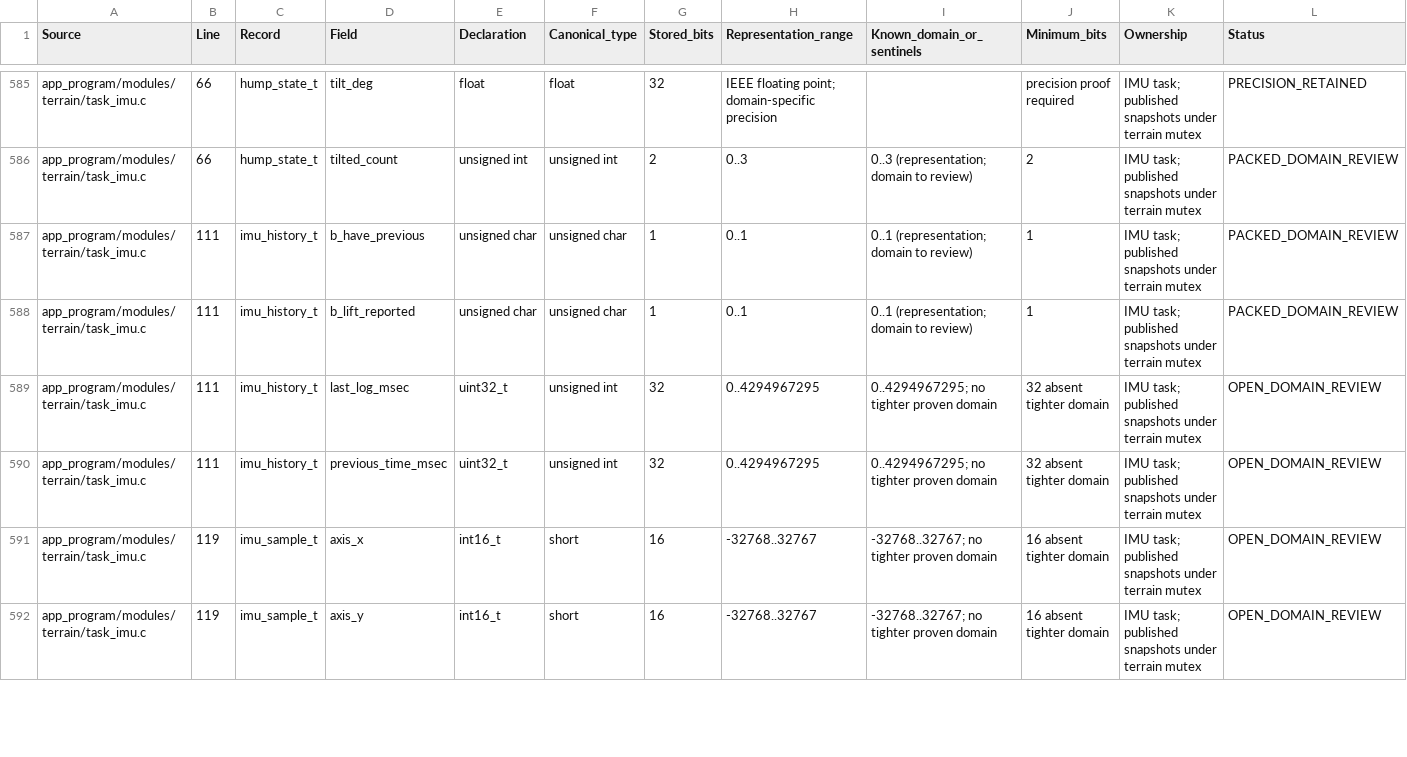
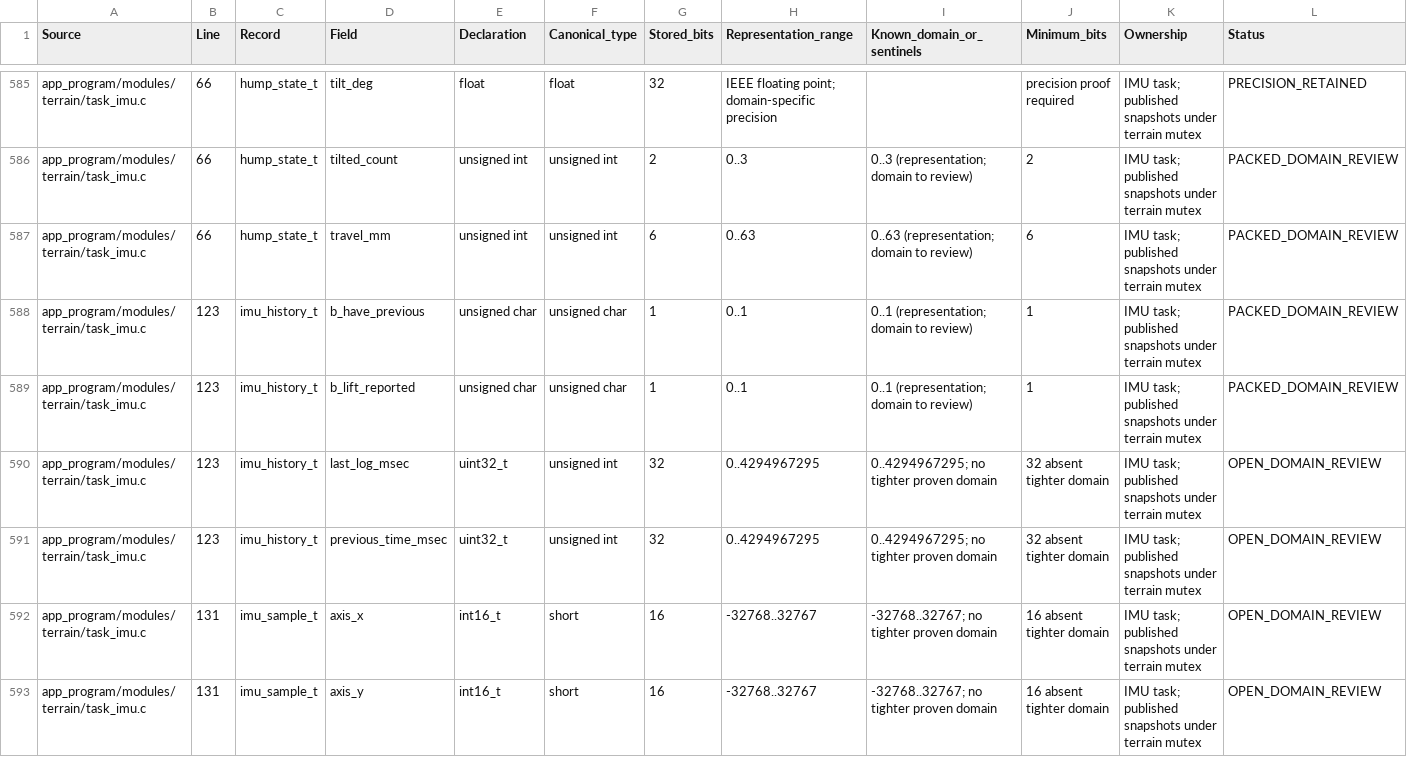
Before and after one commit to hax10001/inf2004-g7, a CSV file: docs/min-bits/application_fields.csv, drawn as a sheet; only a part is shown, gaps mark what is left out; addresses are those after the commit; rows hold the shown columns only; the diff covers the shown part only; the diff names each change by its address in the sheet, - before the commit and + after, or states it on an @@ line.

```diff
--- a/docs/min-bits/application_fields.csv
+++ b/docs/min-bits/application_fields.csv
+row 587: app_program/modules/terrain/task_imu.c | 66 | hump_state_t | travel_mm | unsigned int | unsigned int | 6 | 0..63 | 0..63 (representation; domain to review) | 6 | IMU task; published snapshots under terrain mutex | PACKED_DOMAIN_REVIEW
-B588:B591 (Line): 111
+B588:B591 (Line): 123
-B592:B593 (Line): 119
+B592:B593 (Line): 131
```
Also changed, not shown: 15 edited cells elsewhere in this file, docs/min-bits/application_globals.csv, docs/min-bits/record_sizes.csv, 4 other files.
